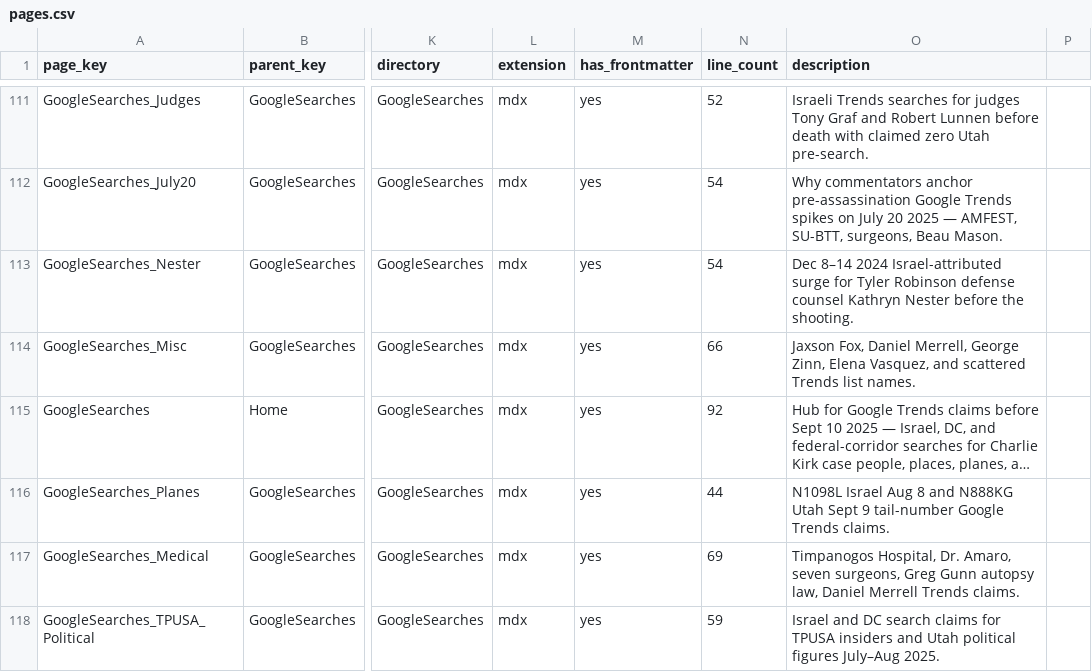
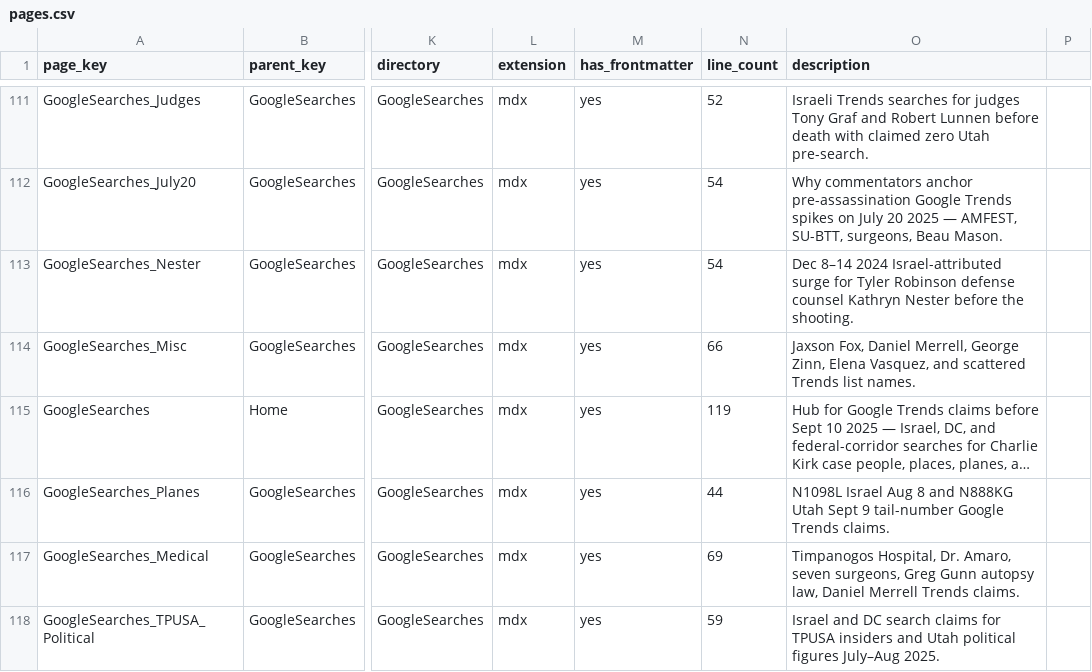
Before and after one commit to ACT3ai/charlie-kirk, a CSV file: pages.csv, drawn as a sheet; only a part is shown, gaps mark what is left out; long unchanged cells end in …; the diff covers the shown part only; the diff names each change by its address in the sheet, - before the commit and + after, or states it on an @@ line.

```diff
--- a/pages.csv
+++ b/pages.csv
-N115 (line_count): 92
+N115 (line_count): 119
```
Also changed, not shown: 1 added row elsewhere in this file, 9 other files.
